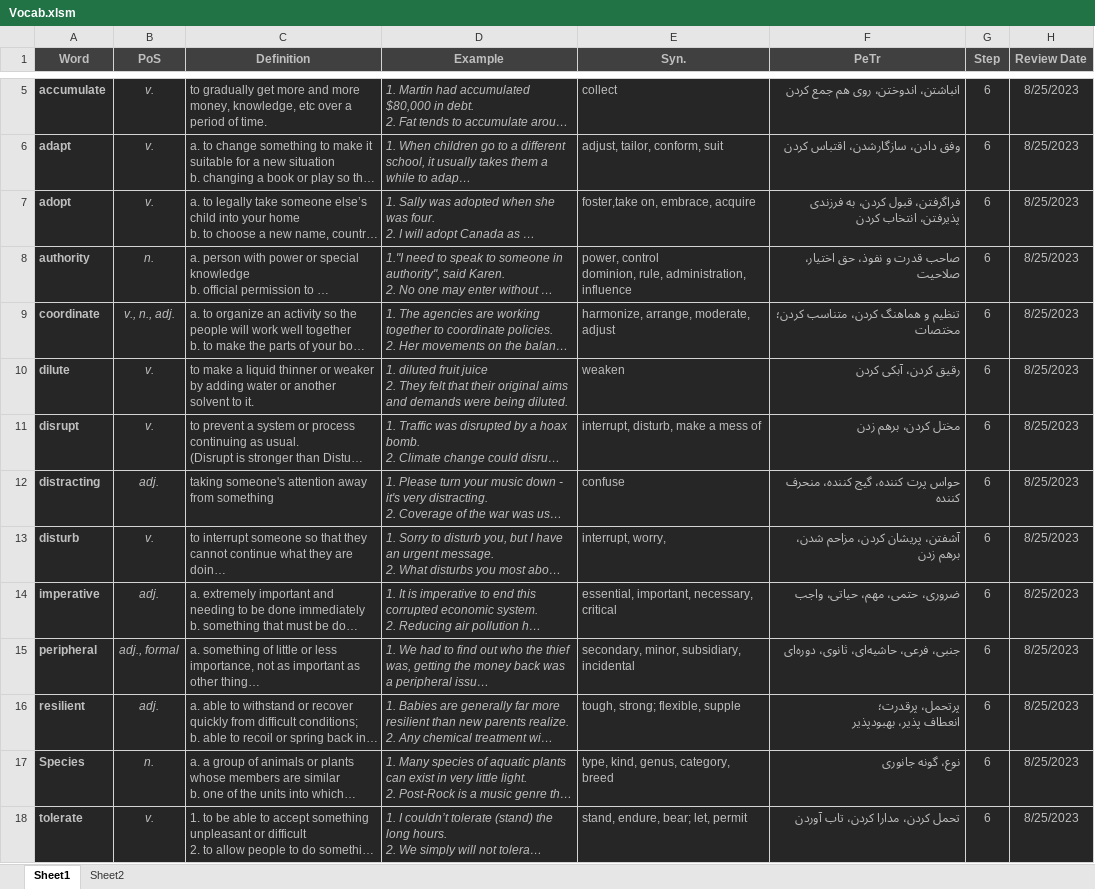
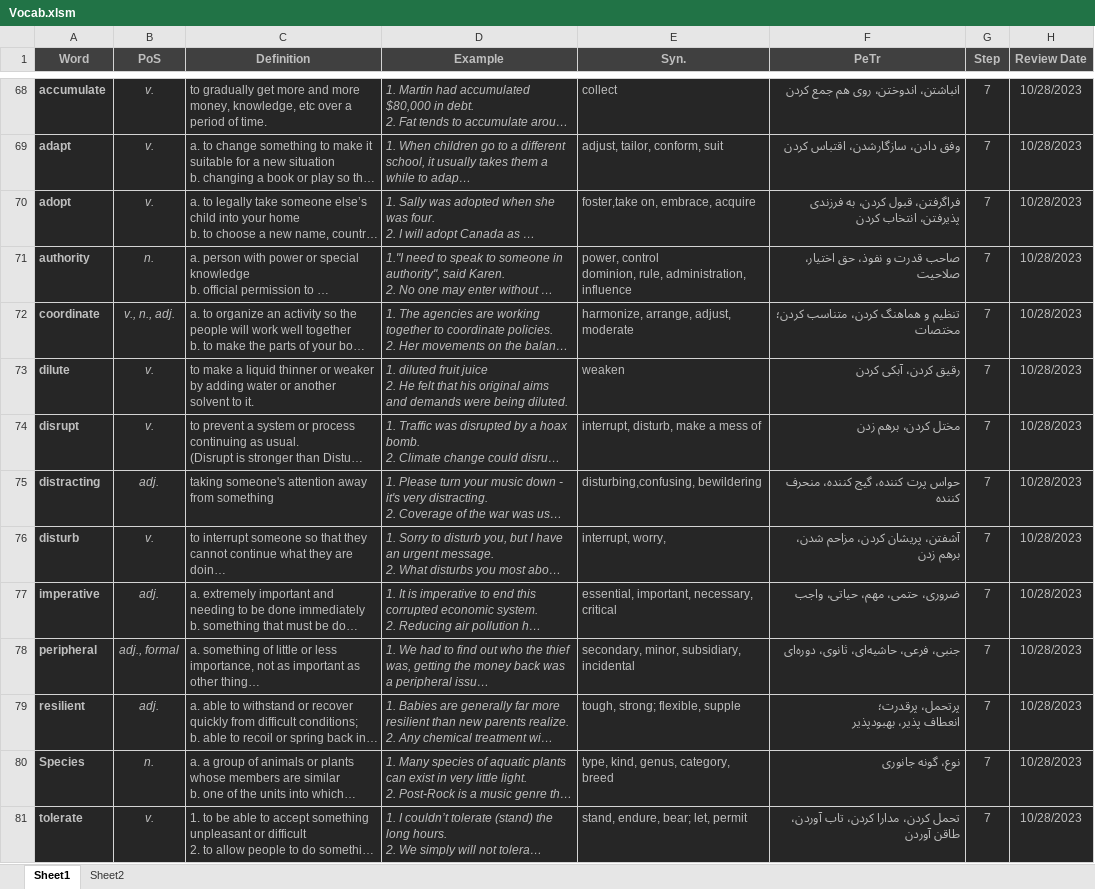
Before and after one commit to D-Abedi/LeitnerBox, an Excel workbook: Vocab.xlsm, sheet Sheet1, drawn as a sheet; only a part is shown, gaps mark what is left out; long unchanged cells end in …; values as stored, in another font and other column widths than the file's, no borders; charts and pictures and table styles not drawn; addresses are those after the commit; ↵ is a line break in a cell; the diff covers the shown part only; the diff names each change by its address in the sheet, - before the commit and + after, or states it on an @@ line.

Commit message:
daily review

```diff
--- a/Vocab.xlsm (sheet Sheet1)
+++ b/Vocab.xlsm (sheet Sheet1)
-G68:G81 (Step): 6
+G68:G81 (Step): 7
-H68:H81 (Review Date): 8/25/2023
+H68:H81 (Review Date): 10/28/2023
-E72 (Syn.): harmonize, arrange, moderate, adjust
+E72 (Syn.): harmonize, arrange, adjust, moderate
-D73 (Example): …juice ↵ 2. They felt that their original aims…
+D73 (Example): …juice ↵ 2. He felt that his original aims…
-E75 (Syn.): confuse
+E75 (Syn.): disturbing,confusing, bewildering
-F81 (PeTr): تحمل کردن، مدارا کردن، تاب آوردن
+F81 (PeTr): تحمل کردن، مدارا کردن، تاب آوردن، طاقن آوردن
```
Also changed, not shown: 65 added rows, 59 removed rows and 7 edited cells elsewhere in this sheet.
